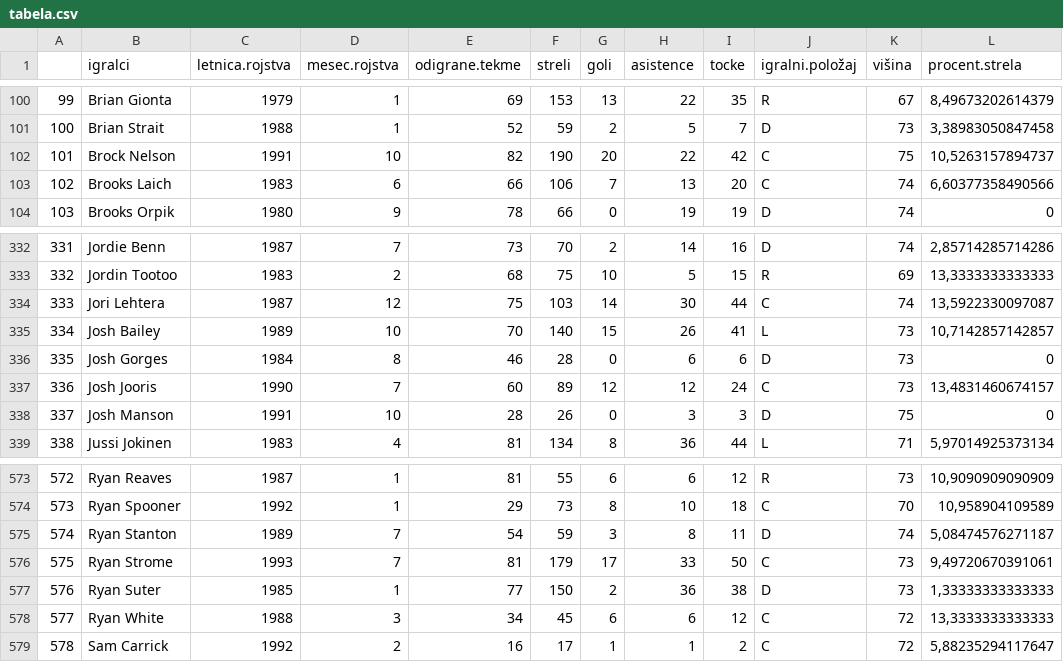
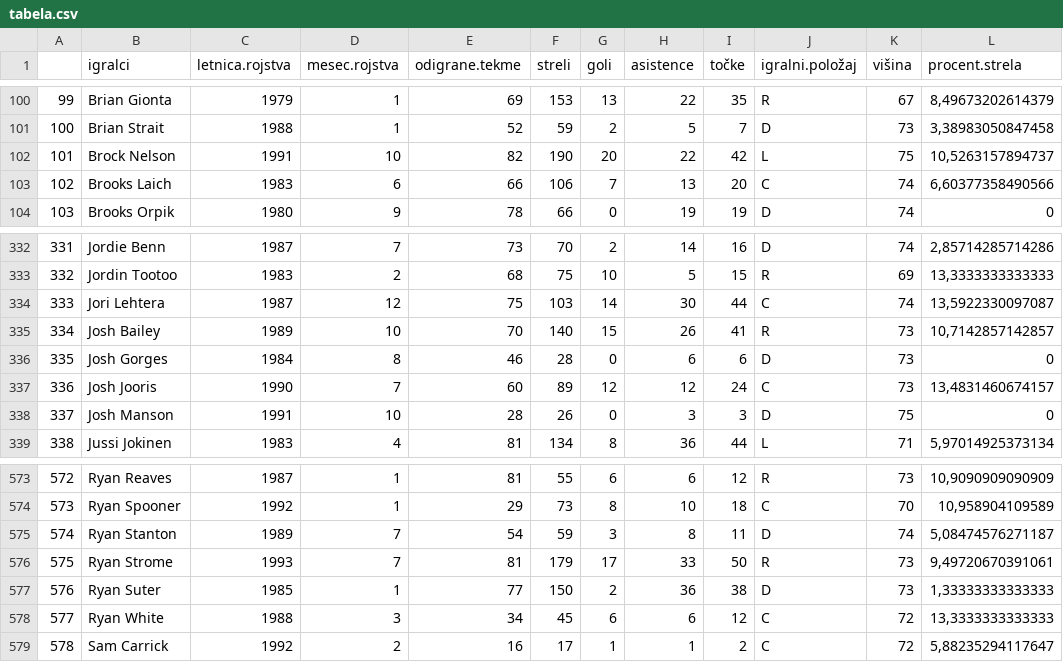
Before and after one commit to Anchiqua/APPR-2015-16, a CSV file: podatki/tabela.csv, drawn as a sheet; only a part is shown, gaps mark what is left out; the diff names each change by its address in the sheet, - before the commit and + after, or states it on an @@ line.

```diff
--- a/podatki/tabela.csv
+++ b/podatki/tabela.csv
-I1: tocke
+I1: točke
-J102 (igralni.položaj): C
+J102 (igralni.položaj): L
-J335 (igralni.položaj): L
+J335 (igralni.položaj): R
-J576 (igralni.položaj): C
+J576 (igralni.položaj): R
```
Also changed, not shown: 5 other files.
